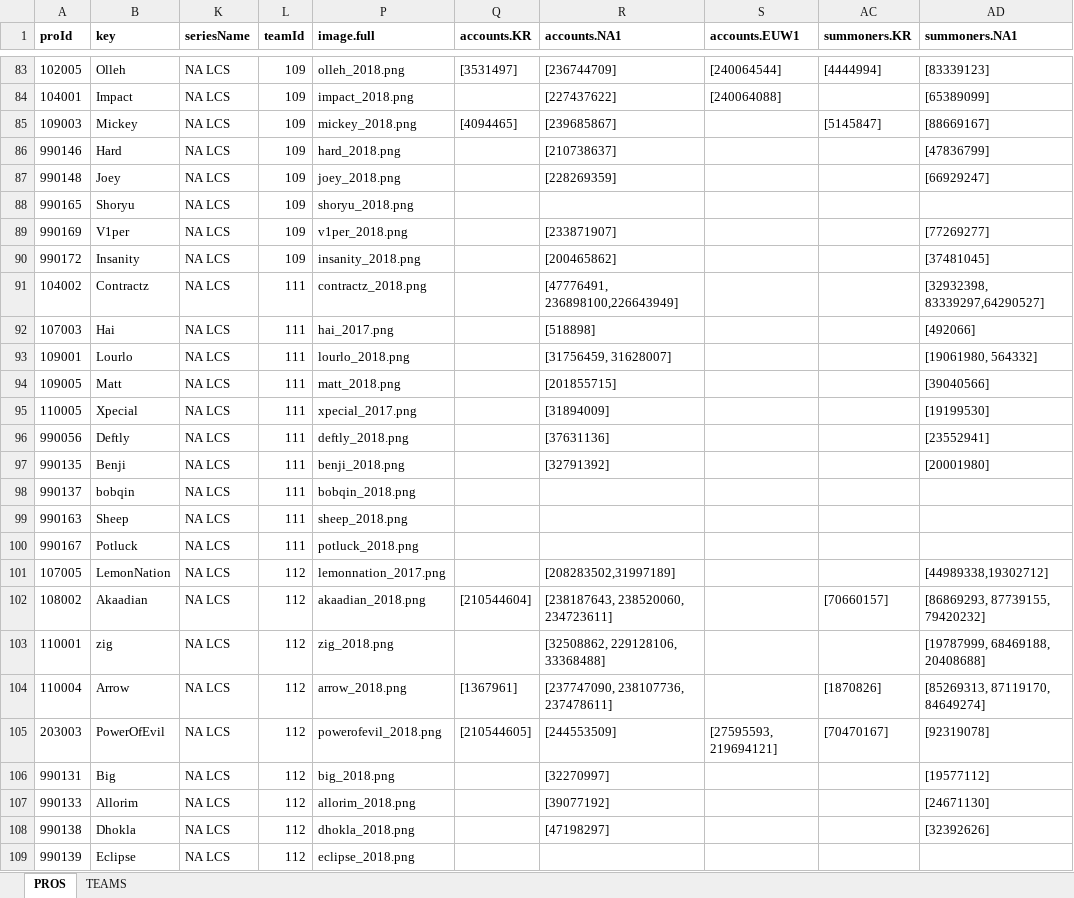
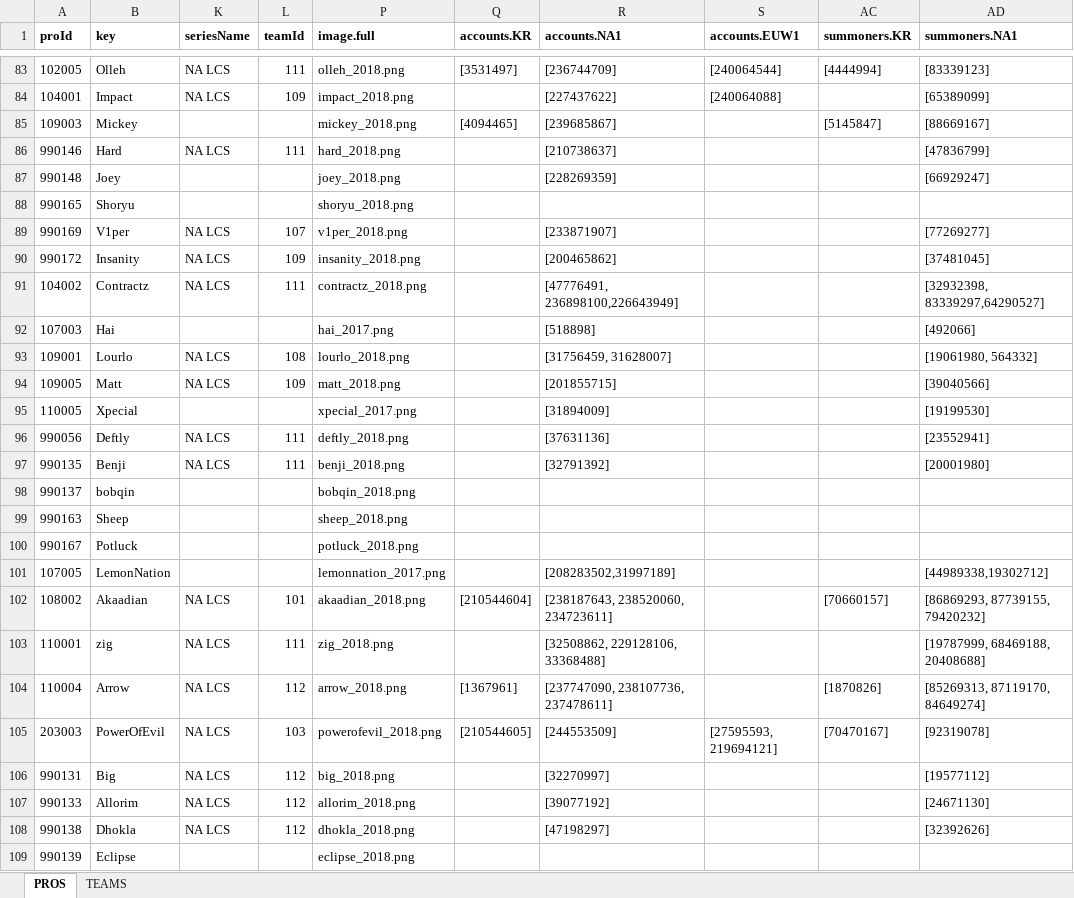
Before and after one commit to hk86/lolvvv-assets, an Excel workbook: private/STATIC_DATA_1.xlsx, sheet PROS, drawn as a sheet; only a part is shown, gaps mark what is left out; values as stored, in another font and other column widths than the file's, no borders; the diff covers the shown part only; the diff names each change by its address in the sheet, - before the commit and + after, or states it on an @@ line.

```diff
--- a/private/STATIC_DATA_1.xlsx (sheet PROS)
+++ b/private/STATIC_DATA_1.xlsx (sheet PROS)
-L83 (teamId): 109
+L83 (teamId): 111
-K85 (seriesName): NA LCS
+K85 (seriesName): (empty)
-L85 (teamId): 109
+L85 (teamId): (empty)
-L86 (teamId): 109
+L86 (teamId): 111
-K87:K88 (seriesName): NA LCS
+K87:K88 (seriesName): (empty)
-L87:L88 (teamId): 109
+L87:L88 (teamId): (empty)
-L89 (teamId): 109
+L89 (teamId): 107
-K92 (seriesName): NA LCS
+K92 (seriesName): (empty)
-L92 (teamId): 111
+L92 (teamId): (empty)
-L93 (teamId): 111
+L93 (teamId): 108
-L94 (teamId): 111
+L94 (teamId): 109
-K95 (seriesName): NA LCS
+K95 (seriesName): (empty)
-L95 (teamId): 111
+L95 (teamId): (empty)
-K98:K101 (seriesName): NA LCS
+K98:K101 (seriesName): (empty)
-L98:L100 (teamId): 111
+L98:L100 (teamId): (empty)
-L101 (teamId): 112
+L101 (teamId): (empty)
-L102 (teamId): 112
+L102 (teamId): 101
-L103 (teamId): 112
+L103 (teamId): 111
-L105 (teamId): 112
+L105 (teamId): 103
-K109 (seriesName): NA LCS
+K109 (seriesName): (empty)
-L109 (teamId): 112
+L109 (teamId): (empty)
```
Also changed, not shown: 94 edited cells elsewhere in this sheet, 1 other file.
